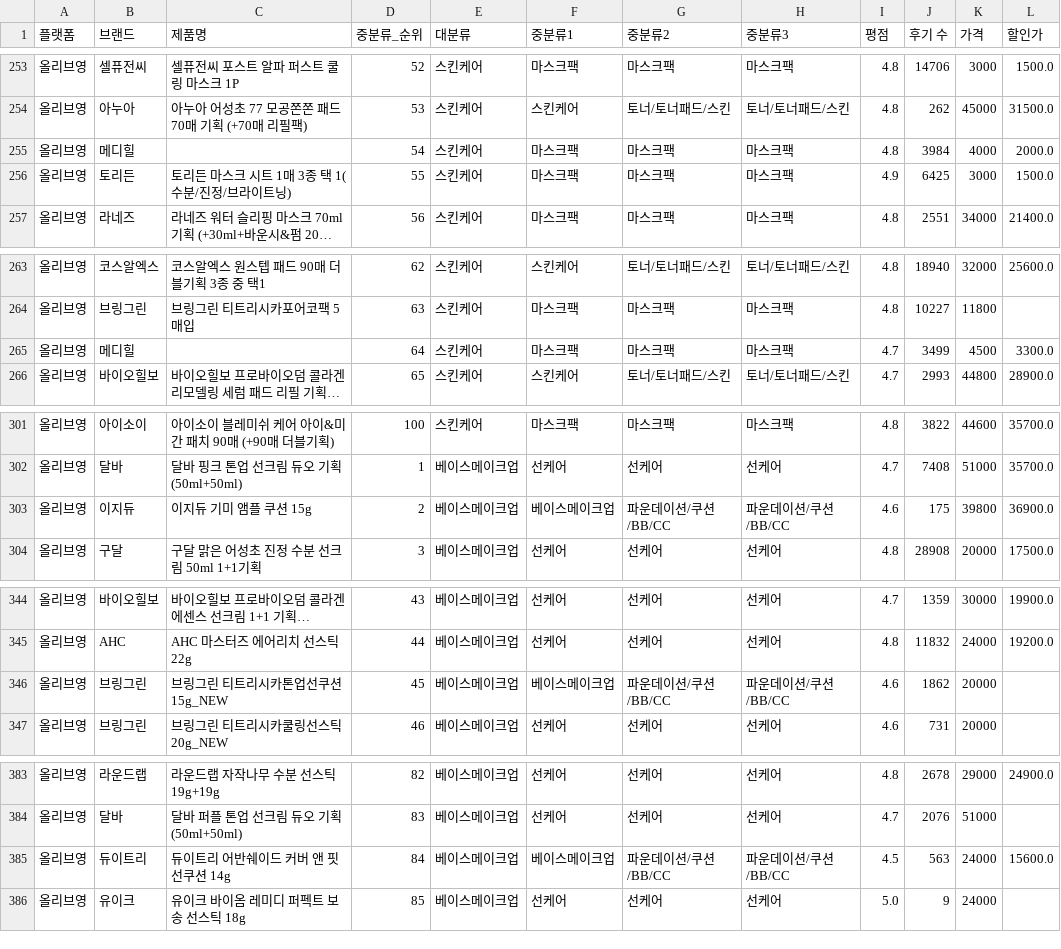
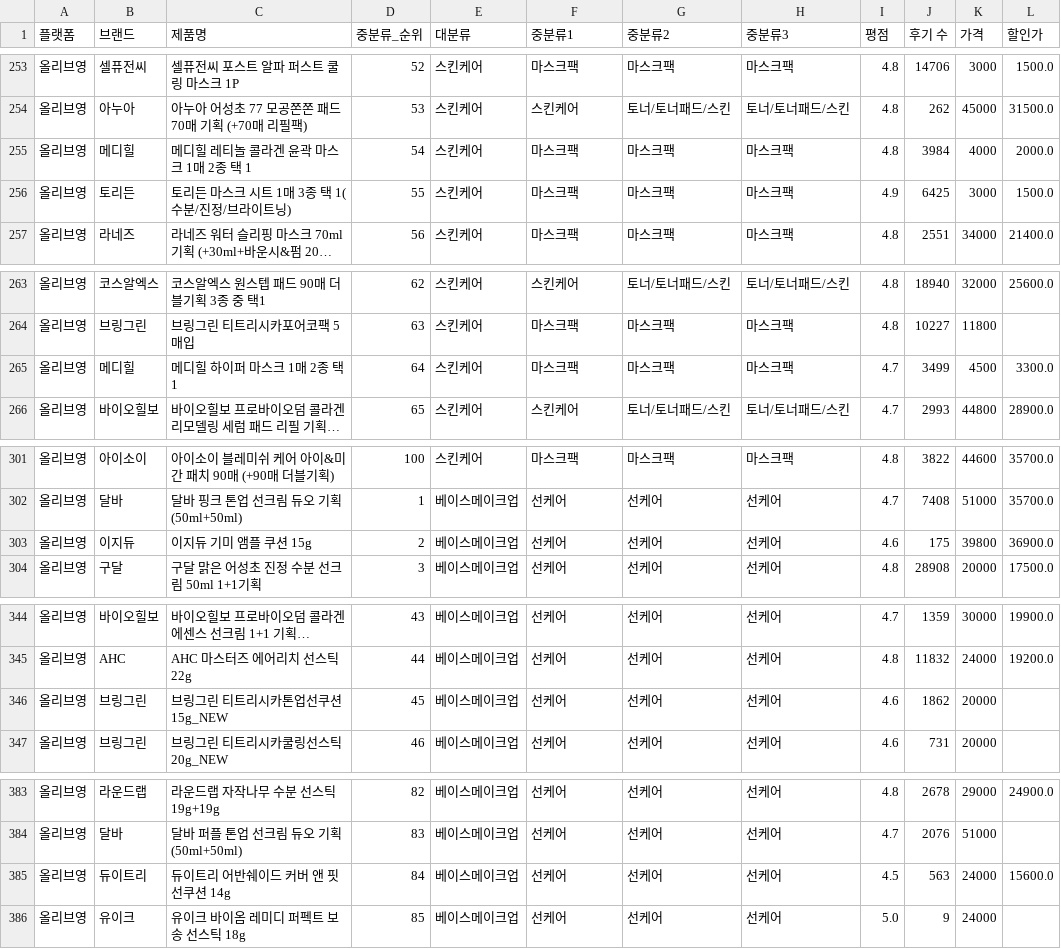
Before and after one commit to sweeeet-zoo/sparta5, a CSV file: 실전_프로젝트/데이터_전처리_카테고리/oliveyoung_preprocessing.csv, drawn as a sheet; only a part is shown, gaps mark what is left out; long unchanged cells end in …; the diff covers the shown part only; the diff names each change by its address in the sheet, - before the commit and + after, or states it on an @@ line.

```diff
--- a/실전_프로젝트/데이터_전처리_카테고리/oliveyoung_preprocessing.csv
+++ b/실전_프로젝트/데이터_전처리_카테고리/oliveyoung_preprocessing.csv
-C255 (제품명): (empty)
+C255 (제품명): 메디힐 레티놀 콜라겐 윤곽 마스크 1매 2종 택 1
-C265 (제품명): (empty)
+C265 (제품명): 메디힐 하이퍼 마스크 1매 2종 택 1
-F303 (중분류1): 베이스메이크업
+F303 (중분류1): 선케어
-G303 (중분류2): 파운데이션/쿠션/BB/CC
+G303 (중분류2): 선케어
-H303 (중분류3): 파운데이션/쿠션/BB/CC
+H303 (중분류3): 선케어
-F346 (중분류1): 베이스메이크업
+F346 (중분류1): 선케어
-G346 (중분류2): 파운데이션/쿠션/BB/CC
+G346 (중분류2): 선케어
-H346 (중분류3): 파운데이션/쿠션/BB/CC
+H346 (중분류3): 선케어
-F385 (중분류1): 베이스메이크업
+F385 (중분류1): 선케어
-G385 (중분류2): 파운데이션/쿠션/BB/CC
+G385 (중분류2): 선케어
-H385 (중분류3): 파운데이션/쿠션/BB/CC
+H385 (중분류3): 선케어
```
Also changed, not shown: 58 edited cells elsewhere in this file, 9 other files.
